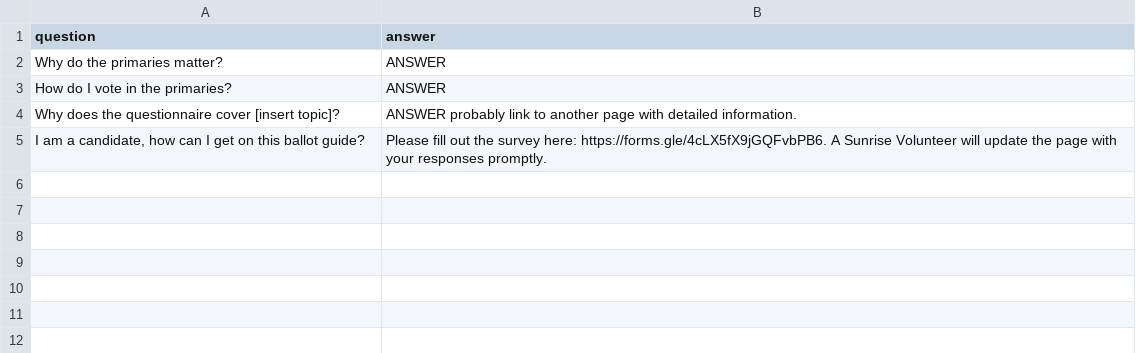
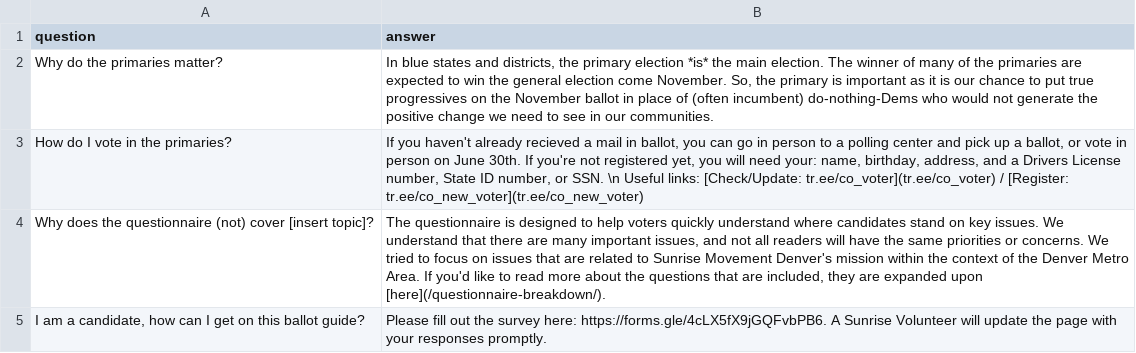
Before and after one commit to sunrisemvmtDEN/sunrisemvmtDEN.github.io, a CSV file: data/faq.csv, drawn as a sheet.

Commit message:
Yy/text - editing wording, finishing FAQ section (#17)
* Add FAQ section and update table header styles

* Add markdown links to endorsed candidates: Melat (open letter) and David (Towards Justice)

* Add organization links in Julie Gonzales endorsed blurb

* Update page styling: remove header gradient, add gold title strips, change line color to maroon

* Update FAQ/questionnaire links and add breakdown page

---------

Co-authored-by: sunrisemvmtDEN <team@sunrisedenver.org>

```diff
--- a/data/faq.csv
+++ b/data/faq.csv
@@ -1,5 +1,5 @@
 question,answer
-"Why do the primaries matter?","ANSWER"
-"How do I vote in the primaries?","ANSWER"
-"Why does the questionnaire cover [insert topic]?","ANSWER probably link to another page with detailed information."
+"Why do the primaries matter?","In blue states and districts, the primary election *is* the main election. The winner of many of the primaries are expected to win the general election come November. So, the primary is important as it is our chance to put true progressives on the November ballot in place of (often incumbent) do-nothing-Dems who would not generate the positive change we need to see in our communities."
+"How do I vote in the primaries?","If you haven't already recieved a mail in ballot, you can go in person to a polling center and pick up a ballot, or vote in person on June 30th. If you're not registered yet, you will need your: name, birthday, address, and a Drivers License number, State ID number, or SSN. \n Useful links: [Check/Update: tr.ee/co_voter](tr.ee/co_voter) / [Register: tr.ee/co_new_voter](tr.ee/co_new_voter)"
+"Why does the questionnaire (not) cover [insert topic]?","The questionnaire is designed to help voters quickly understand where candidates stand on key issues. We understand that there are many important issues, and not all readers will have the same priorities or concerns. We tried to focus on issues that are related to Sunrise Movement Denver's mission within the context of the Denver Metro Area. If you'd like to read more about the questions that are included, they are expanded upon [here](/questionnaire-breakdown/)."
 "I am a candidate, how can I get on this ballot guide?","Please fill out the survey here: https://forms.gle/4cLX5fX9jGQFvbPB6. A Sunrise Volunteer will update the page with your responses promptly."
```
Also changed, not shown: 3 other files.
